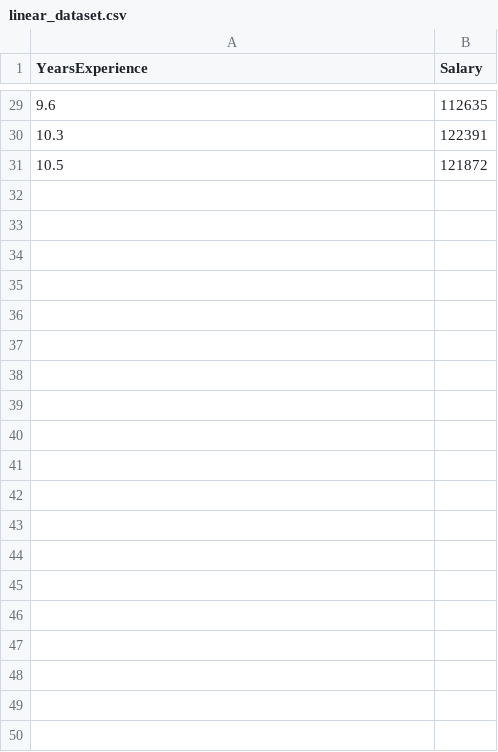
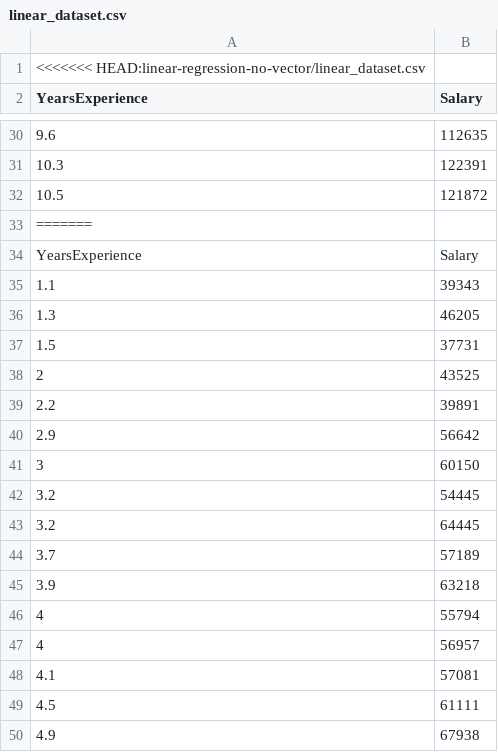
Before and after one commit to stanleysie/regression-riscv-ovpsim-plus, a CSV file: linear-regression-no-vector/linear_dataset.csv, drawn as a sheet; only a part is shown, gaps mark what is left out; the diff covers the shown part only.

```diff
--- a/linear-regression-no-vector/linear_dataset.csv
+++ b/linear-regression-no-vector/linear_dataset.csv
@@ -1 +1,2 @@
+<<<<<<< HEAD:linear-regression-no-vector/linear_dataset.csv
 YearsExperience,Salary
@@ -31 +32,19 @@ YearsExperience,Salary
 10.5,121872
+=======
+YearsExperience,Salary
+1.1,39343
+1.3,46205
+1.5,37731
+2,43525
+2.2,39891
+2.9,56642
+3,60150
+3.2,54445
+3.2,64445
+3.7,57189
+3.9,63218
+4,55794
+4,56957
+4.1,57081
+4.5,61111
+4.9,67938
```
Also changed, not shown: 15 added rows elsewhere in this file, 6 other files.
